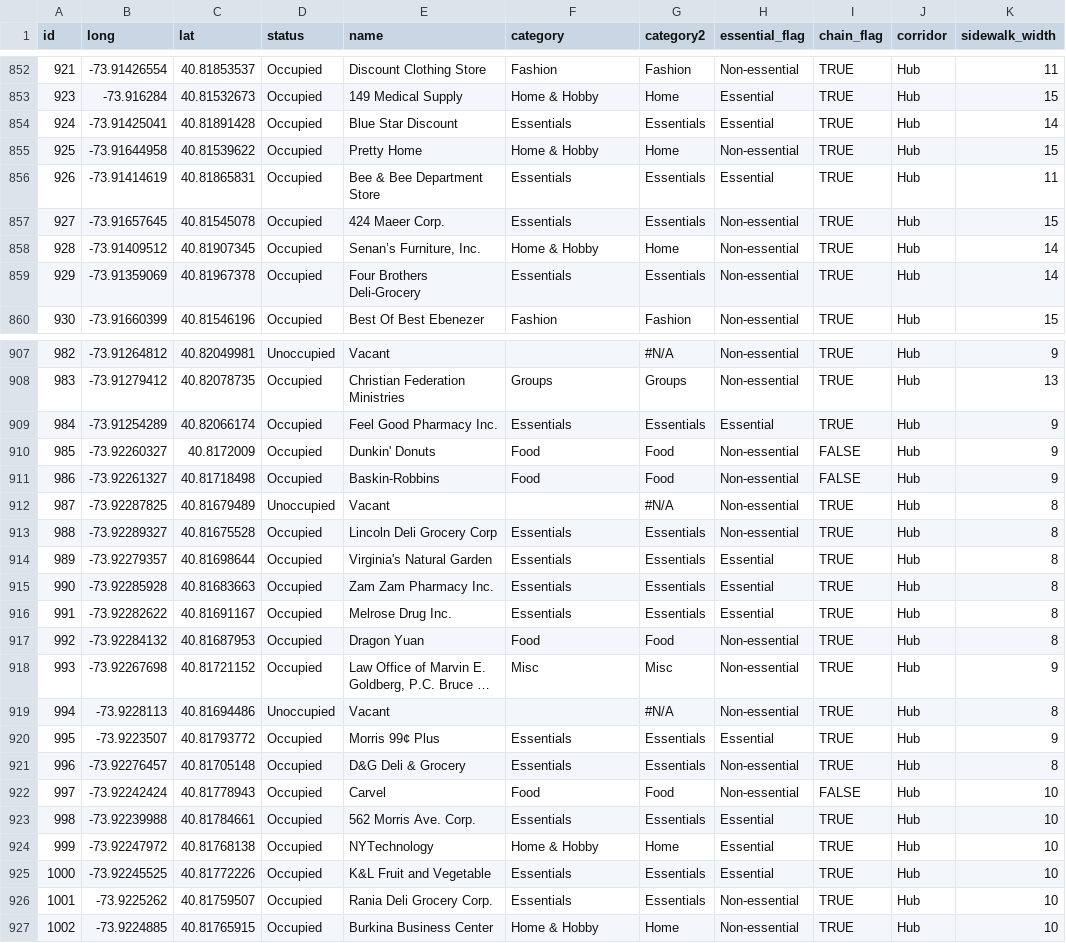
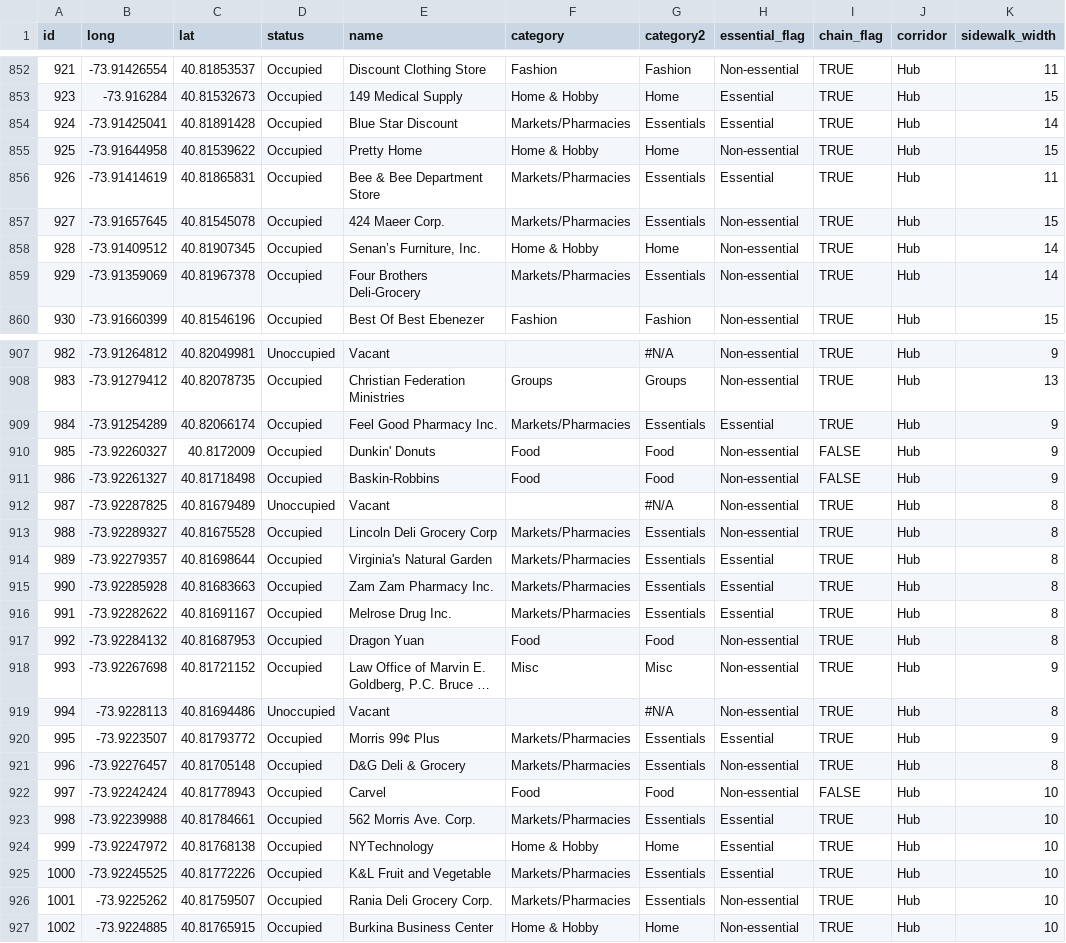
Before and after one commit to asessums/metrics2.github.io, a CSV file: retail_scroll/data.csv, drawn as a sheet; only a part is shown, gaps mark what is left out; long unchanged cells end in …; the diff covers the shown part only; the diff names each change by its address in the sheet, - before the commit and + after, or states it on an @@ line.

```diff
--- a/retail_scroll/data.csv
+++ b/retail_scroll/data.csv
-F854 (category): Essentials
+F854 (category): Markets/Pharmacies
-F856:F857 (category): Essentials
+F856:F857 (category): Markets/Pharmacies
-F859 (category): Essentials
+F859 (category): Markets/Pharmacies
-F909 (category): Essentials
+F909 (category): Markets/Pharmacies
-F913:F916 (category): Essentials
+F913:F916 (category): Markets/Pharmacies
-F920:F921 (category): Essentials
+F920:F921 (category): Markets/Pharmacies
-F923 (category): Essentials
+F923 (category): Markets/Pharmacies
-F925:F926 (category): Essentials
+F925:F926 (category): Markets/Pharmacies
```
Also changed, not shown: 130 edited cells elsewhere in this file, 5 other files.
